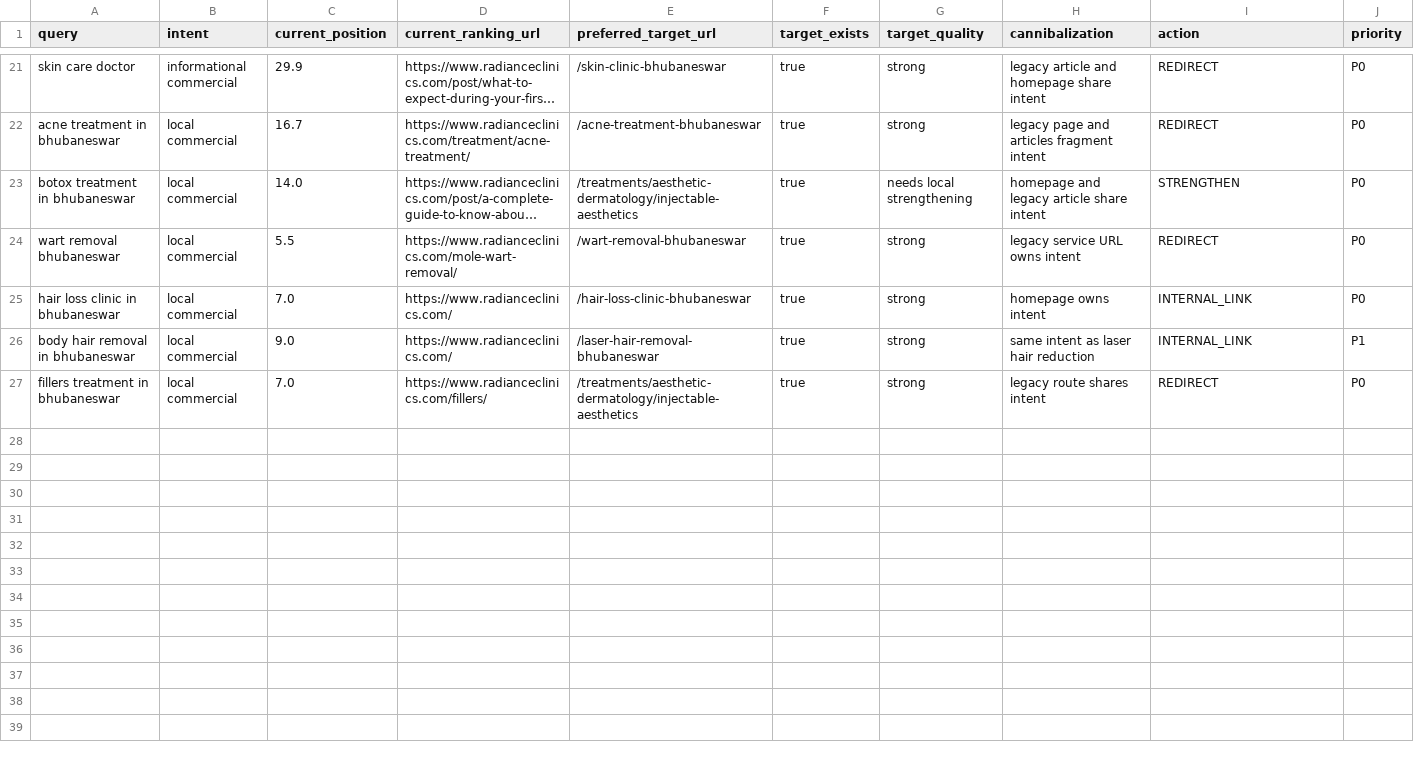
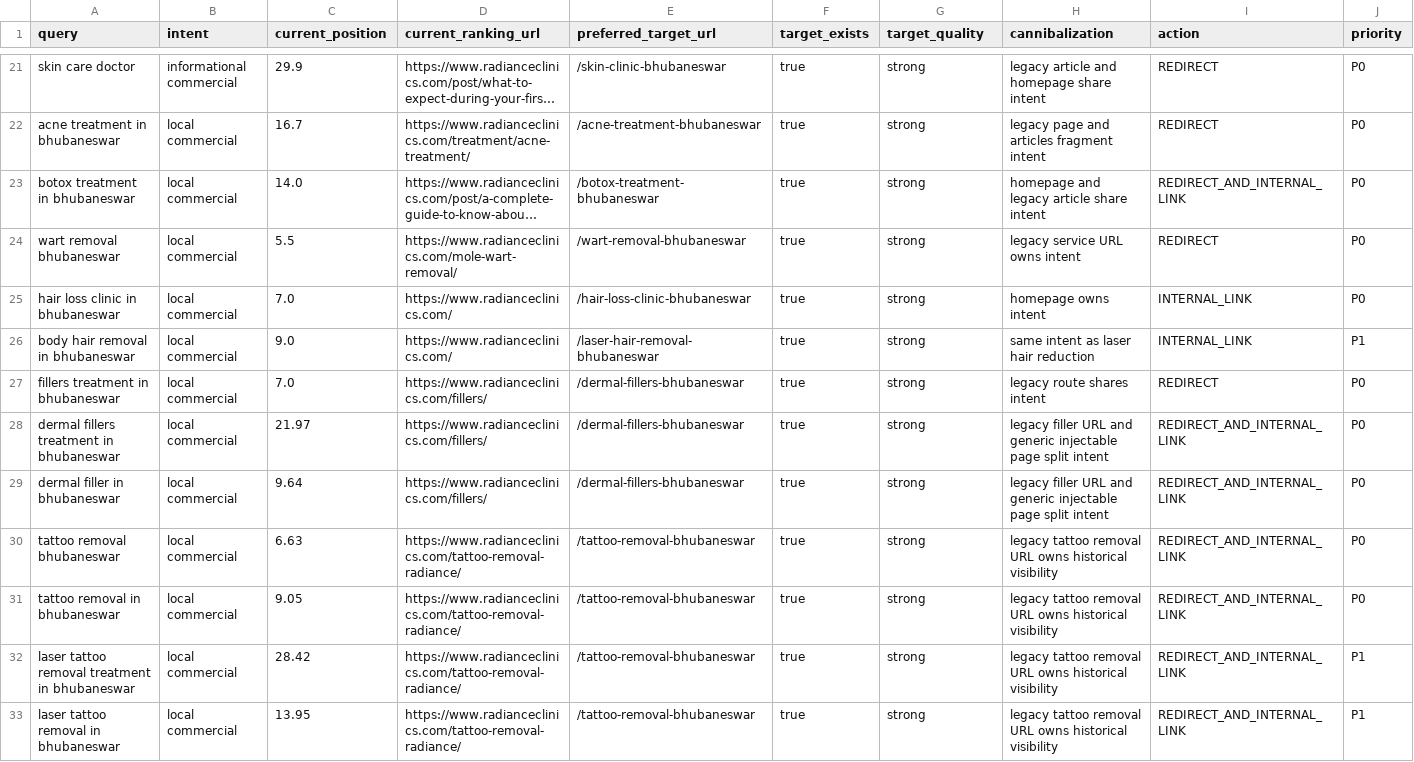
Before and after one commit to aishKodes/radiance-clinic, a CSV file: seo/gsc-query-target-map.csv, drawn as a sheet; only a part is shown, gaps mark what is left out; long unchanged cells end in …; the diff names each change by its address in the sheet, - before the commit and + after, or states it on an @@ line.

```diff
--- a/seo/gsc-query-target-map.csv
+++ b/seo/gsc-query-target-map.csv
-E23 (preferred_target_url): /treatments/aesthetic-dermatology/injectable-aesthetics
+E23 (preferred_target_url): /botox-treatment-bhubaneswar
-G23 (target_quality): needs local strengthening
+G23 (target_quality): strong
-I23 (action): STRENGTHEN
+I23 (action): REDIRECT_AND_INTERNAL_LINK
-E27 (preferred_target_url): /treatments/aesthetic-dermatology/injectable-aesthetics
+E27 (preferred_target_url): /dermal-fillers-bhubaneswar
+row 28: dermal fillers treatment in bhubaneswar | local commercial | 21.97 | https://www.radianceclinics.com/fillers/ | /dermal-fillers-bhubaneswar | true | strong | legacy filler URL and generic injectable page split intent | REDIRECT_AND_INTERNAL_LINK | P0
+row 29: dermal filler in bhubaneswar | local commercial | 9.64 | https://www.radianceclinics.com/fillers/ | /dermal-fillers-bhubaneswar | true | strong | legacy filler URL and generic injectable page split intent | REDIRECT_AND_INTERNAL_LINK | P0
+row 30: tattoo removal bhubaneswar | local commercial | 6.63 | https://www.radianceclinics.com/tattoo-removal-radiance/ | /tattoo-removal-bhubaneswar | true | strong | legacy tattoo removal URL owns historical visibility | REDIRECT_AND_INTERNAL_LINK | P0
+row 31: tattoo removal in bhubaneswar | local commercial | 9.05 | https://www.radianceclinics.com/tattoo-removal-radiance/ | /tattoo-removal-bhubaneswar | true | strong | legacy tattoo removal URL owns historical visibility | REDIRECT_AND_INTERNAL_LINK | P0
+row 32: laser tattoo removal treatment in bhubaneswar | local commercial | 28.42 | https://www.radianceclinics.com/tattoo-removal-radiance/ | /tattoo-removal-bhubaneswar | true | strong | legacy tattoo removal URL owns historical visibility | REDIRECT_AND_INTERNAL_LINK | P1
+row 33: laser tattoo removal in bhubaneswar | local commercial | 13.95 | https://www.radianceclinics.com/tattoo-removal-radiance/ | /tattoo-removal-bhubaneswar | true | strong | legacy tattoo removal URL owns historical visibility | REDIRECT_AND_INTERNAL_LINK | P1
```
Also changed, not shown: seo/gsc-opportunities.csv, seo/historical-content-dates.csv, 31 other files.
